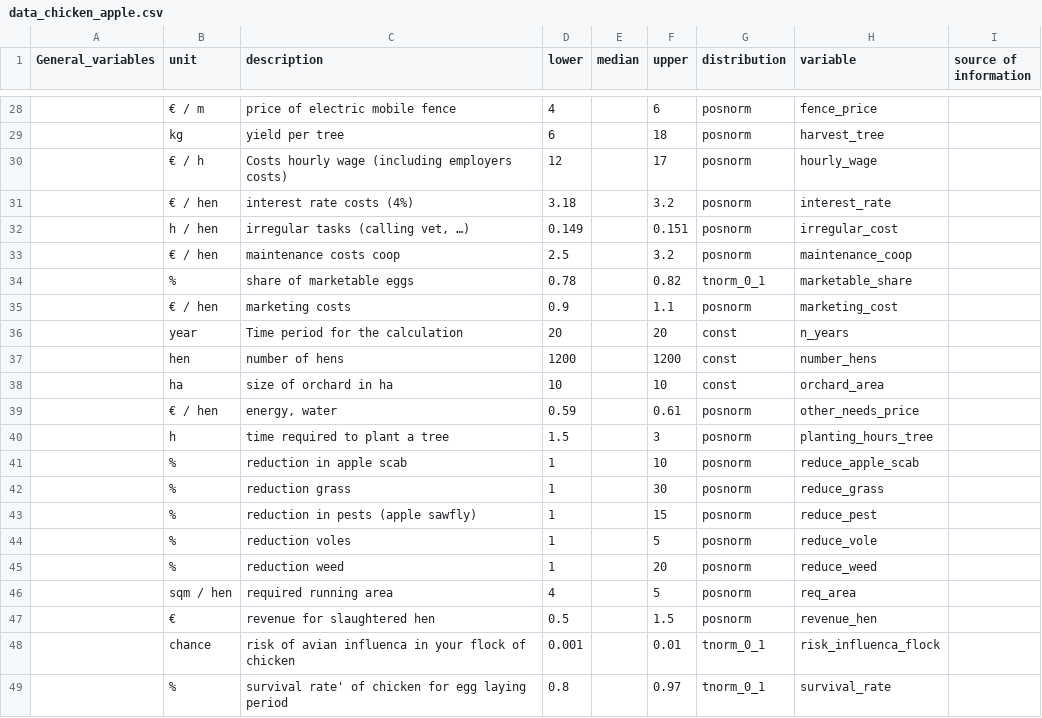
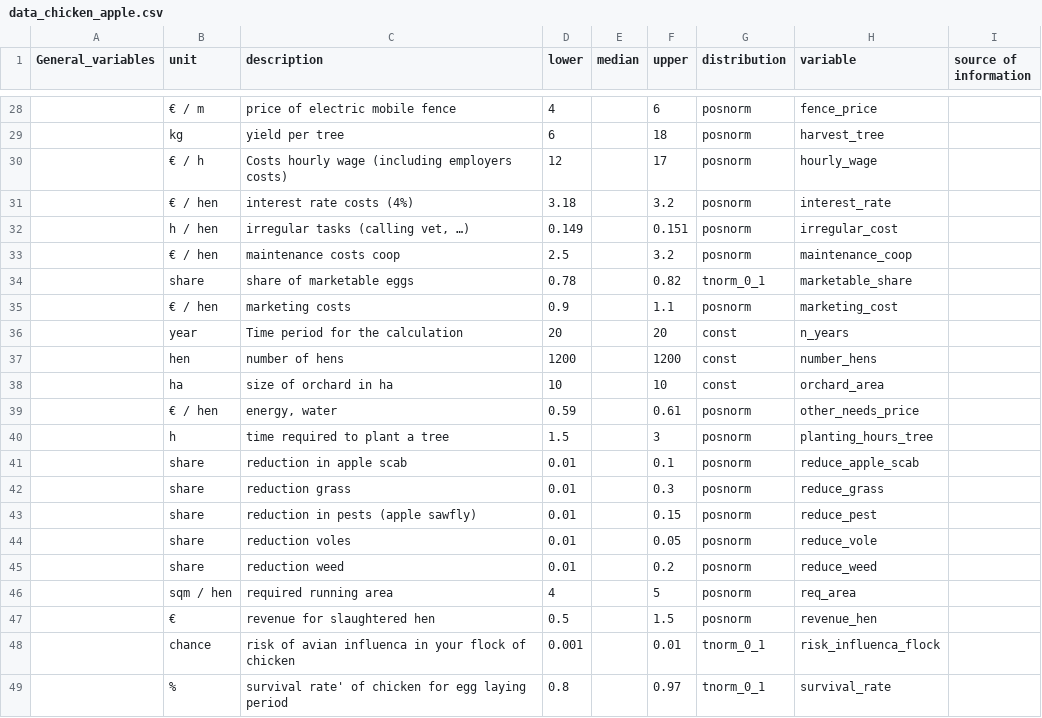
Before and after one commit to larscaspersen/chicken-apple-project, a CSV file: data/data_chicken_apple.csv, drawn as a sheet; only a part is shown, gaps mark what is left out.

```diff
--- a/data/data_chicken_apple.csv
+++ b/data/data_chicken_apple.csv
@@ -33,3 +33,3 @@ General_variables ,unit,description,lower,median,upper,distribution,variable,sou
 ,€ / hen ,maintenance costs coop,2.5,,3.2,posnorm,maintenance_coop,
-,%,share of marketable eggs,0.78,,0.82,tnorm_0_1,marketable_share,
+,share,share of marketable eggs,0.78,,0.82,tnorm_0_1,marketable_share,
 ,€ / hen,marketing costs,0.9,,1.1,posnorm,marketing_cost,
@@ -40,7 +40,7 @@ General_variables ,unit,description,lower,median,upper,distribution,variable,sou
 ,h   ,time required to plant a tree,1.5,,3,posnorm,planting_hours_tree,
-,%,reduction in apple scab,1,,10,posnorm,reduce_apple_scab,
-,%,reduction grass,1,,30,posnorm,reduce_grass,
-,%,reduction in pests (apple sawfly),1,,15,posnorm,reduce_pest,
-,%,reduction voles,1,,5,posnorm,reduce_vole,
-,%,reduction weed ,1,,20,posnorm,reduce_weed,
+,share,reduction in apple scab,0.01,,0.1,posnorm,reduce_apple_scab,
+,share,reduction grass,0.01,,0.3,posnorm,reduce_grass,
+,share,reduction in pests (apple sawfly),0.01,,0.15,posnorm,reduce_pest,
+,share,reduction voles,0.01,,0.05,posnorm,reduce_vole,
+,share,reduction weed ,0.01,,0.2,posnorm,reduce_weed,
 ,sqm /  hen,required running area,4,,5,posnorm,req_area,
```
Also changed, not shown: 20 other files.
